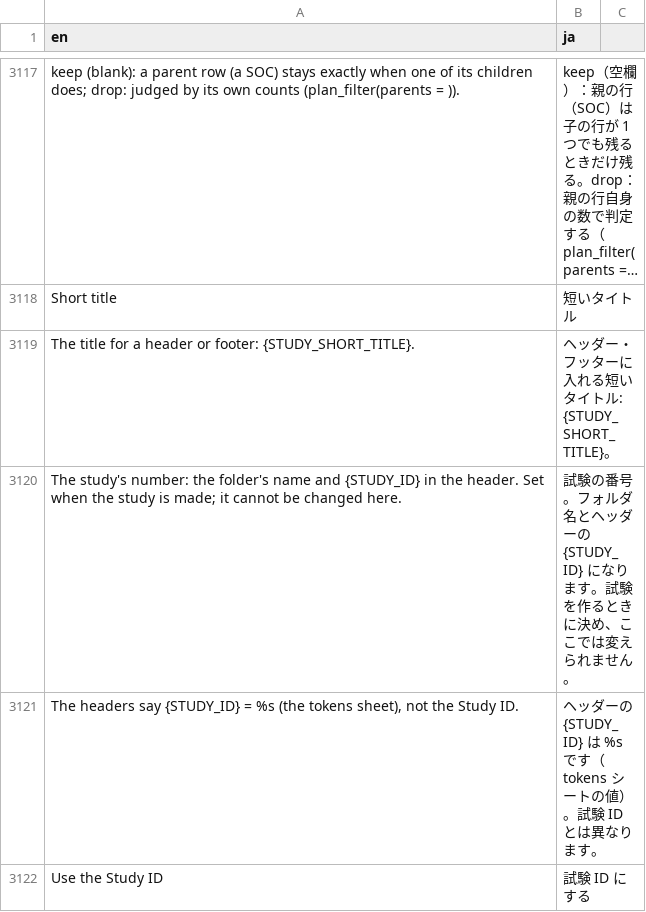
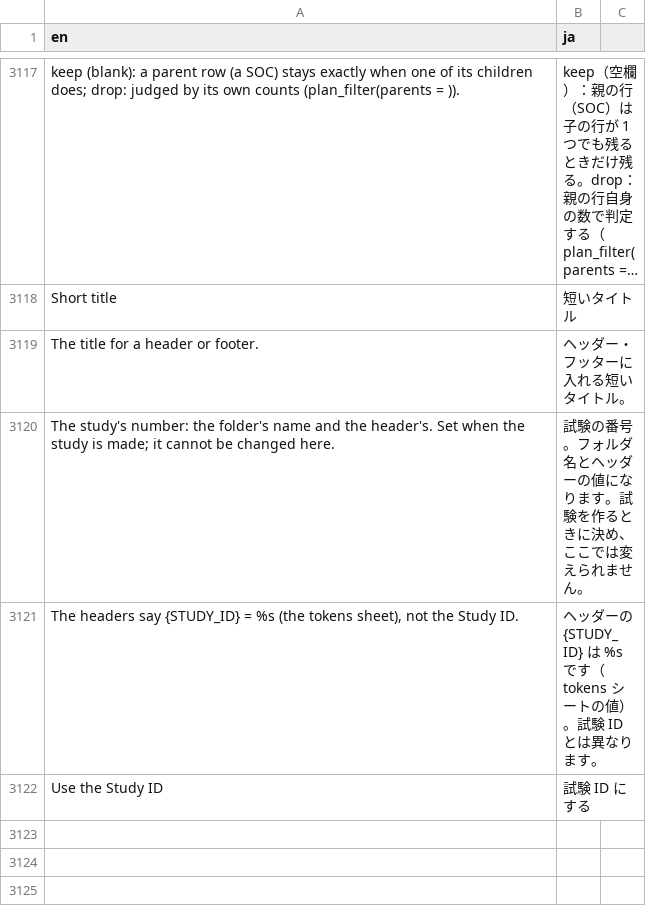
Before and after one commit to ichirio/tflplanner, a CSV file: inst/i18n/strings.csv, drawn as a sheet; only a part is shown, gaps mark what is left out; long unchanged cells end in …; removed rows and columns are numbered as before the commit, all else as after; the diff names each change by its address in the sheet, - before the commit and + after, or states it on an @@ line.

```diff
--- a/inst/i18n/strings.csv
+++ b/inst/i18n/strings.csv
-row 3119: The title for a header or footer: {STUDY_SHORT_TITLE}. | ヘッダー・フッターに入れる短いタイトル: {STUDY_SHORT_TITLE}。
+row 3119: The title for a header or footer. | ヘッダー・フッターに入れる短いタイトル。
-A3120 (en): …name and {STUDY_ID} in the header. Set when…
+A3120 (en): …name and the header's. Set when…
-B3120 (ja): …ッダーの {STUDY_ID} になりま…
+B3120 (ja): …ッダーの値になりま…
```
Also changed, not shown: 2 other files.
